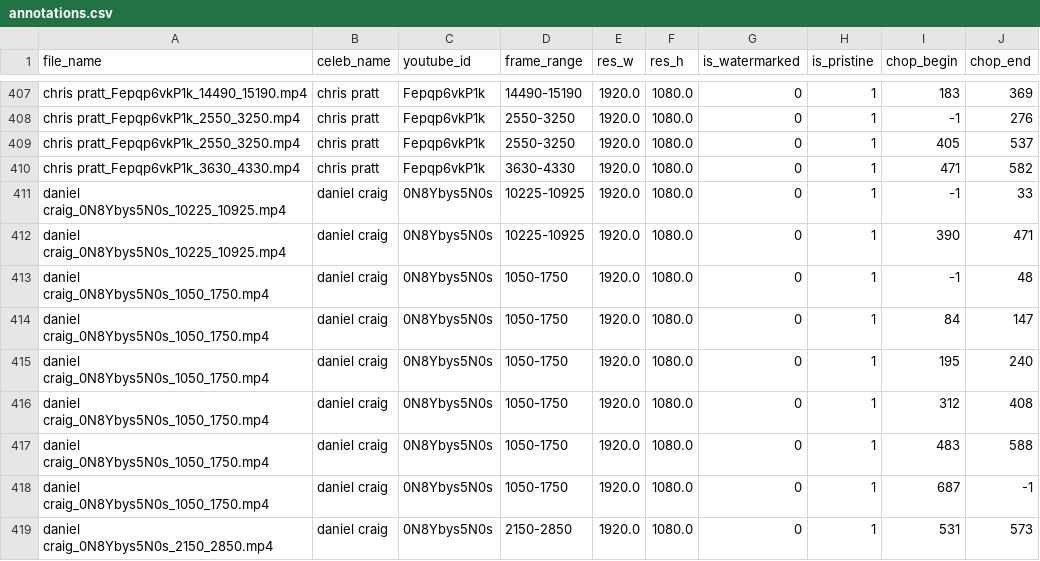
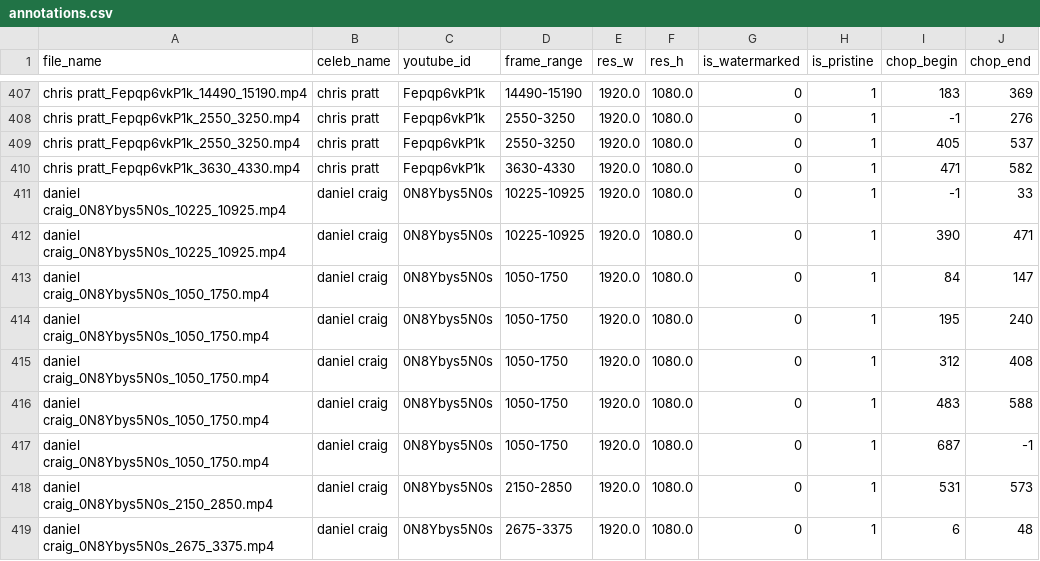
Before and after one commit to ductai199x/celebrity-clips-annotation-gui, a CSV file: annotations.csv, drawn as a sheet; only a part is shown, gaps mark what is left out; the shorter side is filled out with more unchanged rows.

Commit message:
Update annotations.csv

```diff
--- a/annotations.csv
+++ b/annotations.csv
@@ -412,3 +412,2 @@ daniel craig_0N8Ybys5N0s_10225_10925.mp4,daniel craig,0N8Ybys5N0s,10225-10925,19
 daniel craig_0N8Ybys5N0s_10225_10925.mp4,daniel craig,0N8Ybys5N0s,10225-10925,1920.0,1080.0,0,1,390,471
-daniel craig_0N8Ybys5N0s_1050_1750.mp4,daniel craig,0N8Ybys5N0s,1050-1750,1920.0,1080.0,0,1,-1,48
 daniel craig_0N8Ybys5N0s_1050_1750.mp4,daniel craig,0N8Ybys5N0s,1050-1750,1920.0,1080.0,0,1,84,147
```
